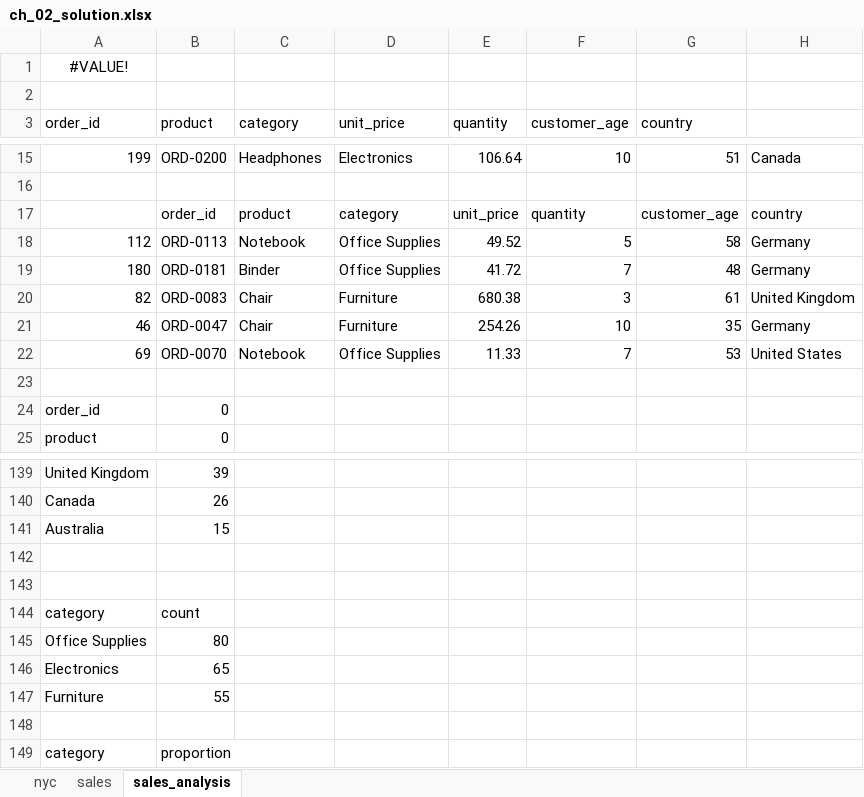
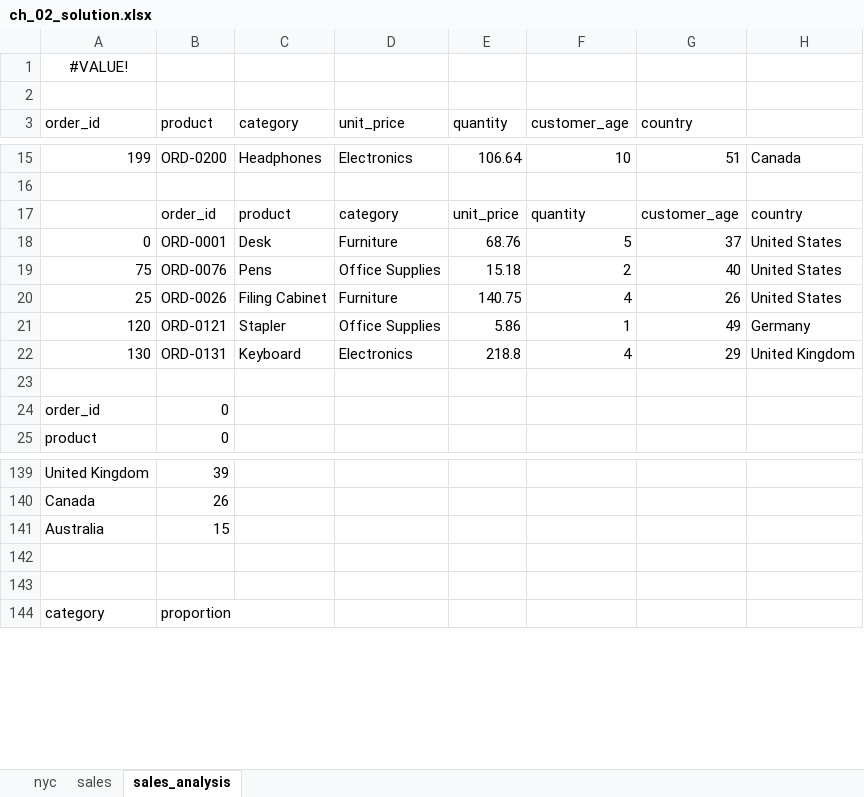
Before and after one commit to PacktPublishing/Python-in-Excel-for-Data-Analytics, an Excel workbook: ch_02_pandas/ch_02_solution.xlsx, sheet sales_analysis, drawn as a sheet; only a part is shown, gaps mark what is left out; values as stored, in another font and other column widths than the file's, no borders; removed rows and columns are numbered as before the commit, all else as after; the diff names each change by its address in the sheet, - before the commit and + after, or states it on an @@ line.

```diff
--- a/ch_02_pandas/ch_02_solution.xlsx (sheet sales_analysis)
+++ b/ch_02_pandas/ch_02_solution.xlsx (sheet sales_analysis)
-row 18: 112 | ORD-0113 | Notebook | Office Supplies | 49.52 | 5 | 58 | Germany
-row 19: 180 | ORD-0181 | Binder | Office Supplies | 41.72 | 7 | 48 | Germany
-row 20: 82 | ORD-0083 | Chair | Furniture | 680.38 | 3 | 61 | United Kingdom
-row 21: 46 | ORD-0047 | Chair | Furniture | 254.26 | 10 | 35 | Germany
-row 22: 69 | ORD-0070 | Notebook | Office Supplies | 11.33 | 7 | 53 | United States
+row 18: 0 | ORD-0001 | Desk | Furniture | 68.76 | 5 | 37 | United States
+row 19: 75 | ORD-0076 | Pens | Office Supplies | 15.18 | 2 | 40 | United States
+row 20: 25 | ORD-0026 | Filing Cabinet | Furniture | 140.75 | 4 | 26 | United States
+row 21: 120 | ORD-0121 | Stapler | Office Supplies | 5.86 | 1 | 49 | Germany
+row 22: 130 | ORD-0131 | Keyboard | Electronics | 218.8 | 4 | 29 | United Kingdom
-row 143: (empty)
-row 144: category | count
-row 145: Office Supplies | 80
-row 146: Electronics | 65
-row 147: Furniture | 55
```
Also changed, not shown: sheet nyc, 1 other file.
